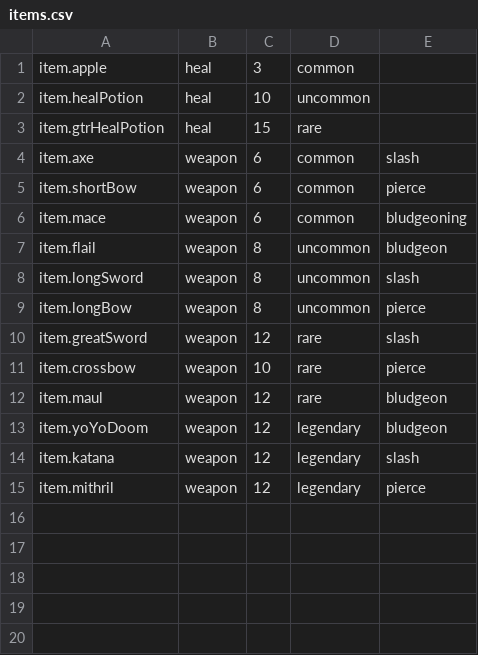
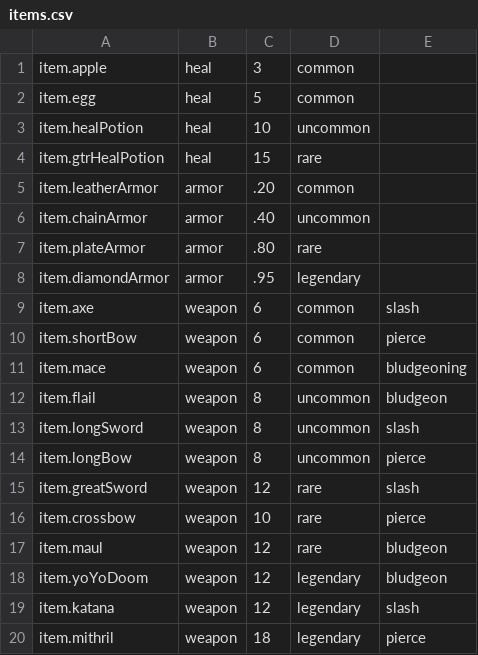
Before and after one commit to Frogdart5/Ham_Jam, a CSV file: Assets/items.csv, drawn as a sheet.

Commit message:
added armor

```diff
--- a/Assets/items.csv
+++ b/Assets/items.csv
@@ -1,4 +1,9 @@
 item.apple,heal,3,common
+item.egg,heal,5,common
 item.healPotion,heal,10,uncommon
 item.gtrHealPotion,heal,15,rare
+item.leatherArmor,armor,.20,common
+item.chainArmor,armor,.40,uncommon
+item.plateArmor,armor,.80,rare
+item.diamondArmor,armor,.95,legendary
 item.axe,weapon,6,common,slash
@@ -14,2 +19,2 @@ item.yoYoDoom,weapon,12,legendary,bludgeon
 item.katana,weapon,12,legendary,slash
-item.mithril,weapon,12,legendary,pierce
+item.mithril,weapon,18,legendary,pierce
```
Also changed, not shown: 4 other files.
